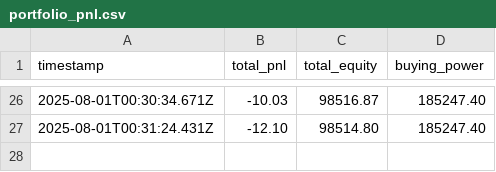
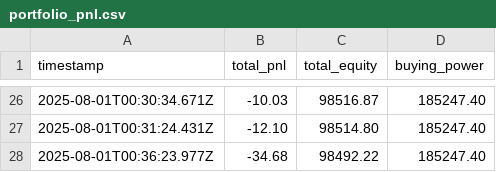
Before and after one commit to robertcprice/SE-Slayer-Paul, a CSV file: logs/portfolio_pnl.csv, drawn as a sheet; only a part is shown, gaps mark what is left out; the diff names each change by its address in the sheet, - before the commit and + after, or states it on an @@ line.

```diff
--- a/logs/portfolio_pnl.csv
+++ b/logs/portfolio_pnl.csv
+row 28: 2025-08-01T00:36:23.977Z | -34.68 | 98492.22 | 185247.40
```
Also changed, not shown: 1 other file.
